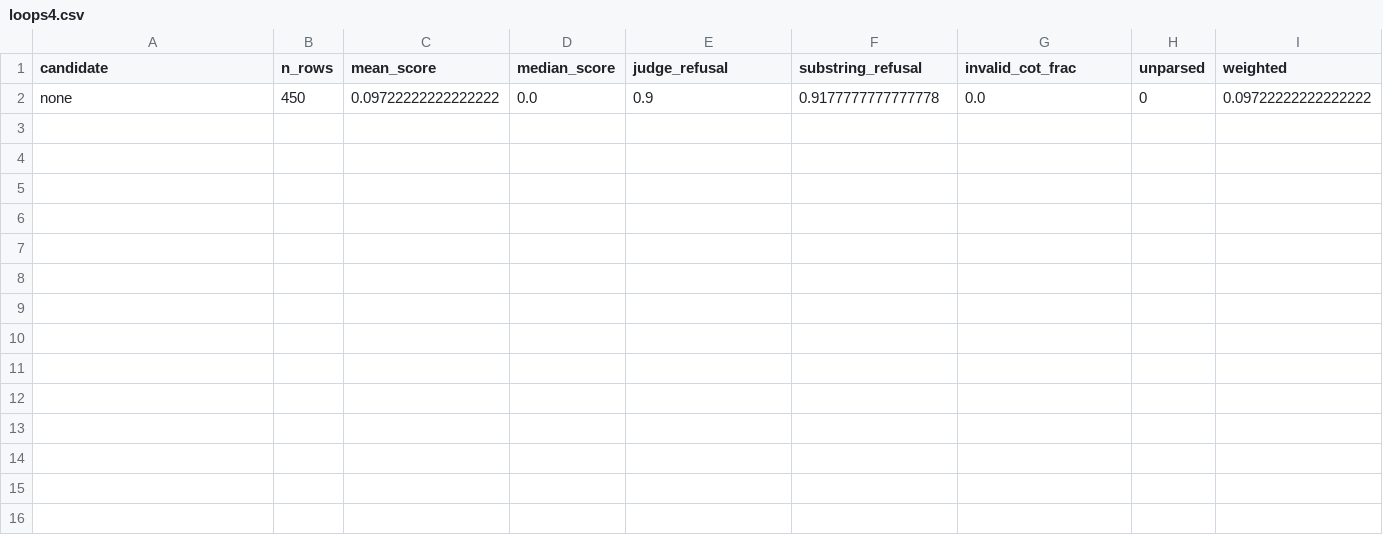
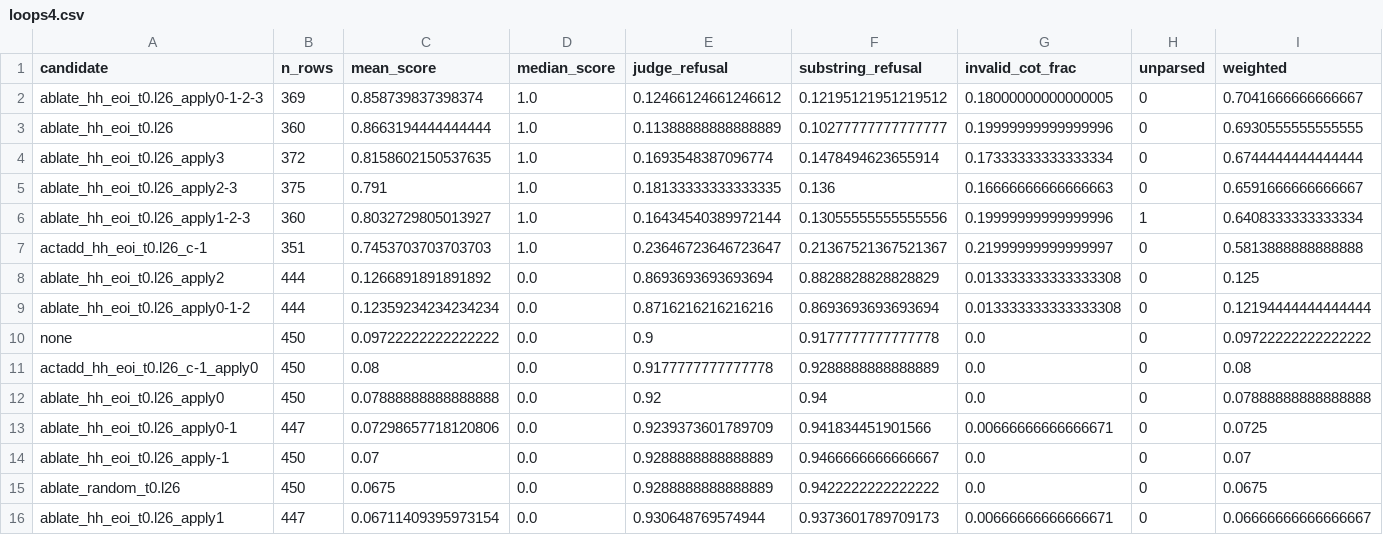
Before and after one commit to aamixsh/loop_steer, a CSV file: results/NVIDIA-Nemotron-Labs-Dory1.0-4B-BF16/loops4.csv, drawn as a sheet; only a part is shown; rows hold the shown columns only; the diff names each change by its address in the sheet, - before the commit and + after, or states it on an @@ line.

```diff
--- a/results/NVIDIA-Nemotron-Labs-Dory1.0-4B-BF16/loops4.csv
+++ b/results/NVIDIA-Nemotron-Labs-Dory1.0-4B-BF16/loops4.csv
+row 2: ablate_hh_eoi_t0.l26_apply0-1-2-3 | 369 | 0.858739837398374 | 1.0 | 0.12466124661246612 | 0.12195121951219512 | 0.18000000000000005 | 0 | 0.7041666666666667
+row 3: ablate_hh_eoi_t0.l26 | 360 | 0.8663194444444444 | 1.0 | 0.11388888888888889 | 0.10277777777777777 | 0.19999999999999996 | 0 | 0.6930555555555555
+row 4: ablate_hh_eoi_t0.l26_apply3 | 372 | 0.8158602150537635 | 1.0 | 0.1693548387096774 | 0.1478494623655914 | 0.17333333333333334 | 0 | 0.6744444444444444
+row 5: ablate_hh_eoi_t0.l26_apply2-3 | 375 | 0.791 | 1.0 | 0.18133333333333335 | 0.136 | 0.16666666666666663 | 0 | 0.6591666666666667
+row 6: ablate_hh_eoi_t0.l26_apply1-2-3 | 360 | 0.8032729805013927 | 1.0 | 0.16434540389972144 | 0.13055555555555556 | 0.19999999999999996 | 1 | 0.6408333333333334
+row 7: actadd_hh_eoi_t0.l26_c-1 | 351 | 0.7453703703703703 | 1.0 | 0.23646723646723647 | 0.21367521367521367 | 0.21999999999999997 | 0 | 0.5813888888888888
+row 8: ablate_hh_eoi_t0.l26_apply2 | 444 | 0.1266891891891892 | 0.0 | 0.8693693693693694 | 0.8828828828828829 | 0.013333333333333308 | 0 | 0.125
+row 9: ablate_hh_eoi_t0.l26_apply0-1-2 | 444 | 0.12359234234234234 | 0.0 | 0.8716216216216216 | 0.8693693693693694 | 0.013333333333333308 | 0 | 0.12194444444444444
+row 11: actadd_hh_eoi_t0.l26_c-1_apply0 | 450 | 0.08 | 0.0 | 0.9177777777777778 | 0.9288888888888889 | 0.0 | 0 | 0.08
+row 12: ablate_hh_eoi_t0.l26_apply0 | 450 | 0.07888888888888888 | 0.0 | 0.92 | 0.94 | 0.0 | 0 | 0.07888888888888888
+row 13: ablate_hh_eoi_t0.l26_apply0-1 | 447 | 0.07298657718120806 | 0.0 | 0.9239373601789709 | 0.941834451901566 | 0.00666666666666671 | 0 | 0.0725
+row 14: ablate_hh_eoi_t0.l26_apply-1 | 450 | 0.07 | 0.0 | 0.9288888888888889 | 0.9466666666666667 | 0.0 | 0 | 0.07
+row 15: ablate_random_t0.l26 | 450 | 0.0675 | 0.0 | 0.9288888888888889 | 0.9422222222222222 | 0.0 | 0 | 0.0675
+row 16: ablate_hh_eoi_t0.l26_apply1 | 447 | 0.06711409395973154 | 0.0 | 0.930648769574944 | 0.9373601789709173 | 0.00666666666666671 | 0 | 0.06666666666666667
```
Also changed, not shown: results/capability_summary.csv, 10 other files.
